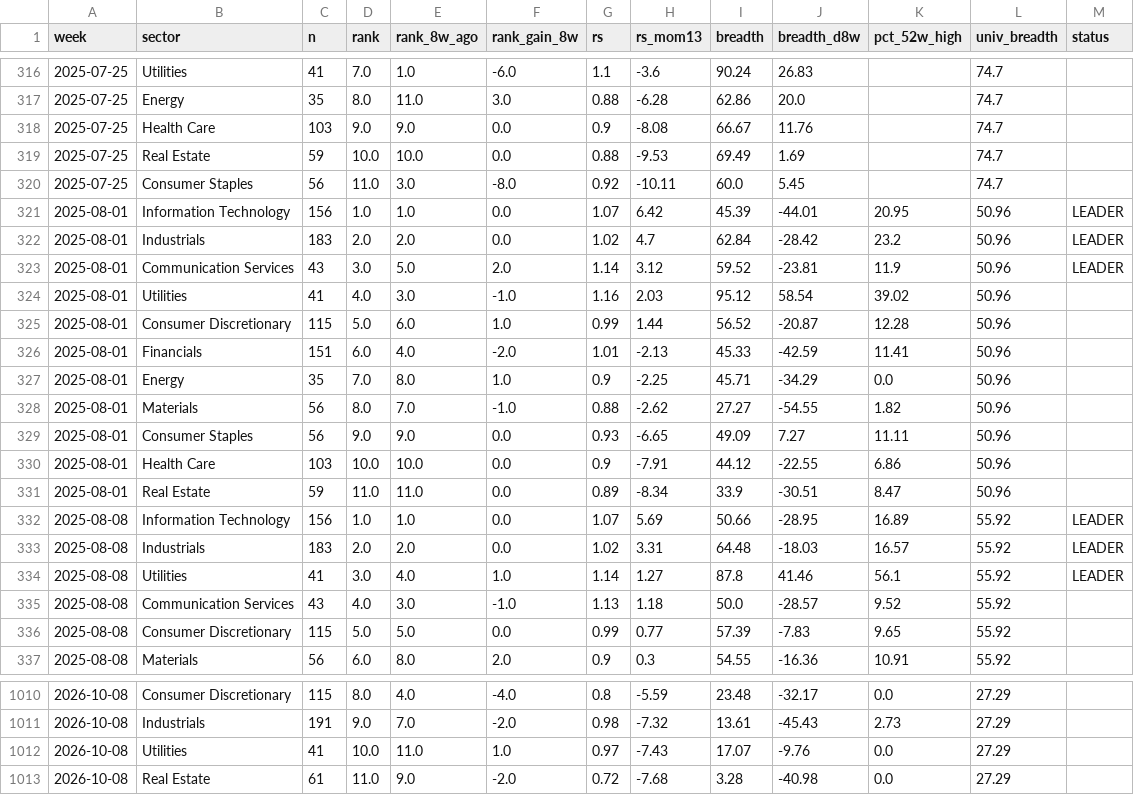
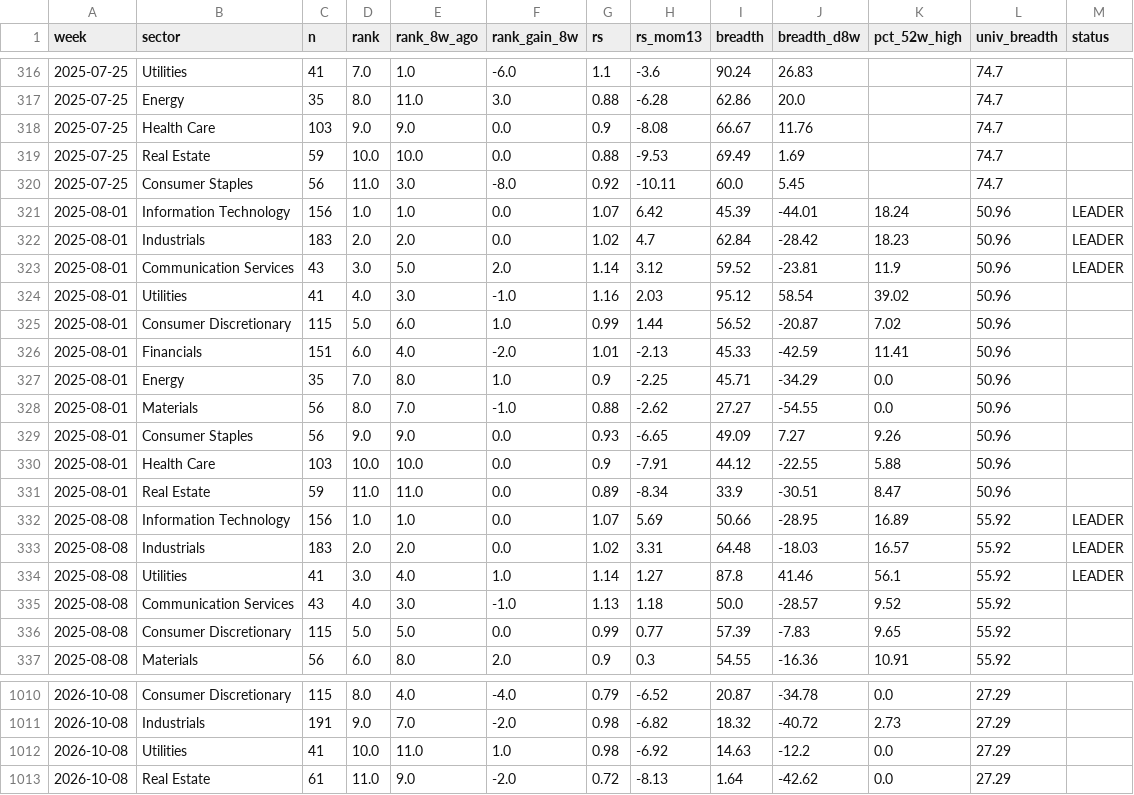
Before and after one commit to BackupBackupFede/ROTATION, a CSV file: history_us.csv, drawn as a sheet; only a part is shown, gaps mark what is left out; the diff covers the shown part only.

```diff
--- a/history_us.csv
+++ b/history_us.csv
@@ -320,12 +320,12 @@
 2025-07-25,Consumer Staples,56,11.0,3.0,-8.0,0.92,-10.11,60.0,5.45,,74.7,
-2025-08-01,Information Technology,156,1.0,1.0,0.0,1.07,6.42,45.39,-44.01,20.95,50.96,LEADER
-2025-08-01,Industrials,183,2.0,2.0,0.0,1.02,4.7,62.84,-28.42,23.2,50.96,LEADER
+2025-08-01,Information Technology,156,1.0,1.0,0.0,1.07,6.42,45.39,-44.01,18.24,50.96,LEADER
+2025-08-01,Industrials,183,2.0,2.0,0.0,1.02,4.7,62.84,-28.42,18.23,50.96,LEADER
 2025-08-01,Communication Services,43,3.0,5.0,2.0,1.14,3.12,59.52,-23.81,11.9,50.96,LEADER
 2025-08-01,Utilities,41,4.0,3.0,-1.0,1.16,2.03,95.12,58.54,39.02,50.96,
-2025-08-01,Consumer Discretionary,115,5.0,6.0,1.0,0.99,1.44,56.52,-20.87,12.28,50.96,
+2025-08-01,Consumer Discretionary,115,5.0,6.0,1.0,0.99,1.44,56.52,-20.87,7.02,50.96,
 2025-08-01,Financials,151,6.0,4.0,-2.0,1.01,-2.13,45.33,-42.59,11.41,50.96,
 2025-08-01,Energy,35,7.0,8.0,1.0,0.9,-2.25,45.71,-34.29,0.0,50.96,
-2025-08-01,Materials,56,8.0,7.0,-1.0,0.88,-2.62,27.27,-54.55,1.82,50.96,
-2025-08-01,Consumer Staples,56,9.0,9.0,0.0,0.93,-6.65,49.09,7.27,11.11,50.96,
-2025-08-01,Health Care,103,10.0,10.0,0.0,0.9,-7.91,44.12,-22.55,6.86,50.96,
+2025-08-01,Materials,56,8.0,7.0,-1.0,0.88,-2.62,27.27,-54.55,0.0,50.96,
+2025-08-01,Consumer Staples,56,9.0,9.0,0.0,0.93,-6.65,49.09,7.27,9.26,50.96,
+2025-08-01,Health Care,103,10.0,10.0,0.0,0.9,-7.91,44.12,-22.55,5.88,50.96,
 2025-08-01,Real Estate,59,11.0,11.0,0.0,0.89,-8.34,33.9,-30.51,8.47,50.96,
@@ -1010,4 +1010,4 @@
-2026-10-08,Consumer Discretionary,115,8.0,4.0,-4.0,0.8,-5.59,23.48,-32.17,0.0,27.29,
-2026-10-08,Industrials,191,9.0,7.0,-2.0,0.98,-7.32,13.61,-45.43,2.73,27.29,
-2026-10-08,Utilities,41,10.0,11.0,1.0,0.97,-7.43,17.07,-9.76,0.0,27.29,
-2026-10-08,Real Estate,61,11.0,9.0,-2.0,0.72,-7.68,3.28,-40.98,0.0,27.29,
+2026-10-08,Consumer Discretionary,115,8.0,4.0,-4.0,0.79,-6.52,20.87,-34.78,0.0,27.29,
+2026-10-08,Industrials,191,9.0,7.0,-2.0,0.98,-6.82,18.32,-40.72,2.73,27.29,
+2026-10-08,Utilities,41,10.0,11.0,1.0,0.98,-6.92,14.63,-12.2,0.0,27.29,
+2026-10-08,Real Estate,61,11.0,9.0,-2.0,0.72,-8.13,1.64,-42.62,0.0,27.29,
```
Also changed, not shown: 2 added rows, 2 removed rows and 26 edited cells elsewhere in this file, history_fr.csv, 2 other files.
